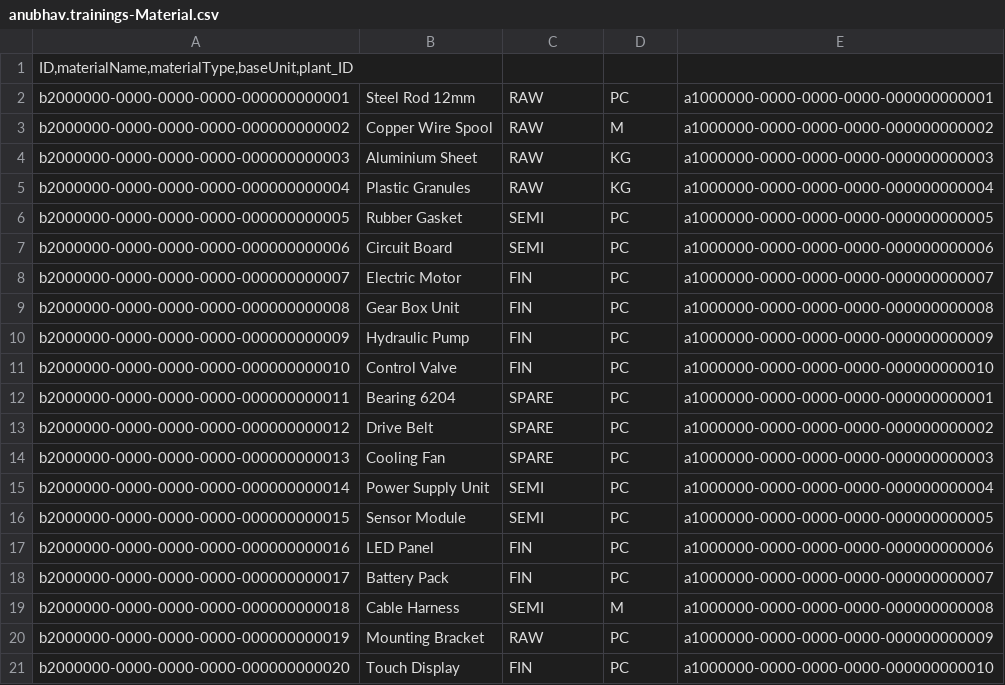
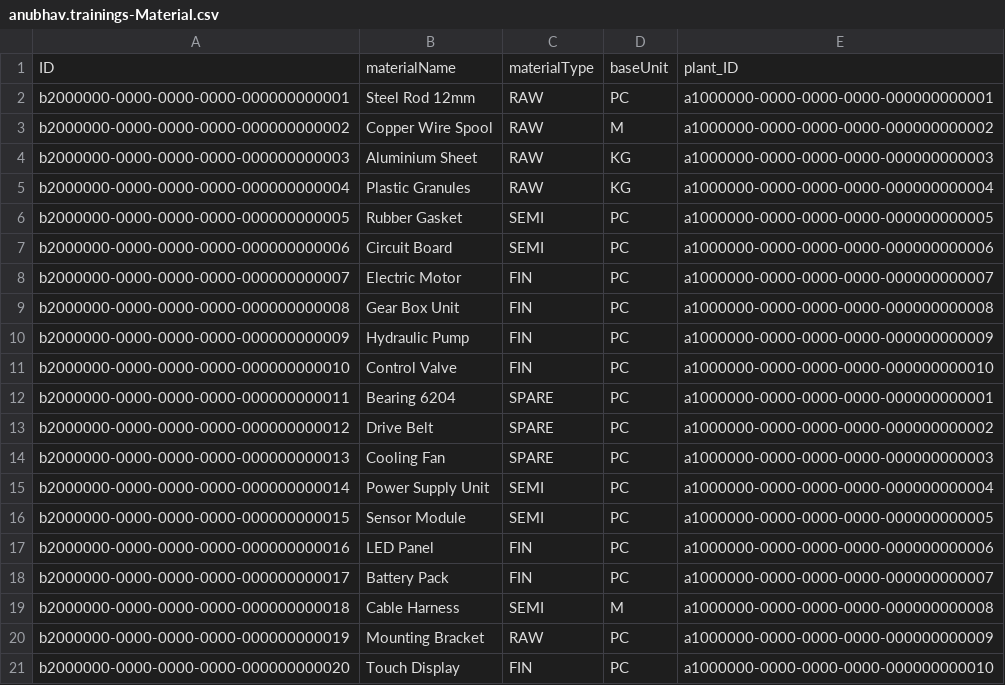
Before and after one commit to soyuztechnologies/typescript_training_capm, a CSV file: Day 3/capm-s4-mashup/db/data/anubhav.trainings-Material.csv, drawn as a sheet; removed rows and columns are numbered as before the commit, all else as after; the diff names each change by its address in the sheet, - before the commit and + after, or states it on an @@ line.

Commit message:
Auto bot updater Anubhav Trainings

```diff
--- a/Day 3/capm-s4-mashup/db/data/anubhav.trainings-Material.csv
+++ b/Day 3/capm-s4-mashup/db/data/anubhav.trainings-Material.csv
-row 1: ID,materialName,materialType,baseUnit,plant_ID
+row 1: ID | materialName | materialType | baseUnit | plant_ID
```
Also changed, not shown: Day 3/capm-s4-mashup/db/data/anubhav.trainings-Plant.csv, 49 other files.
